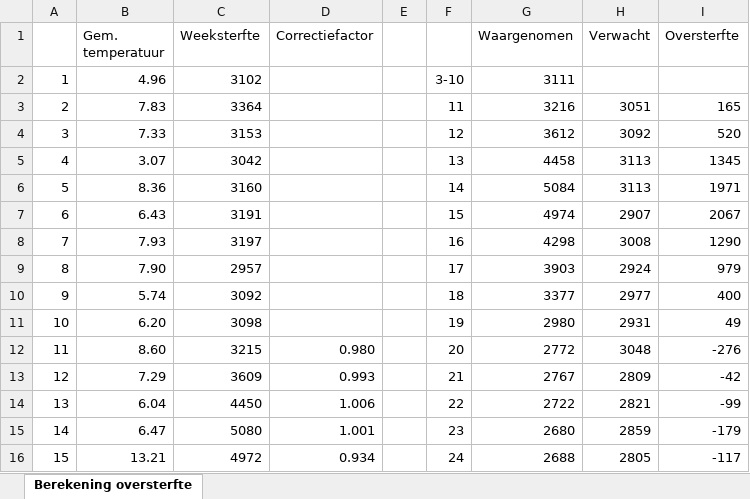
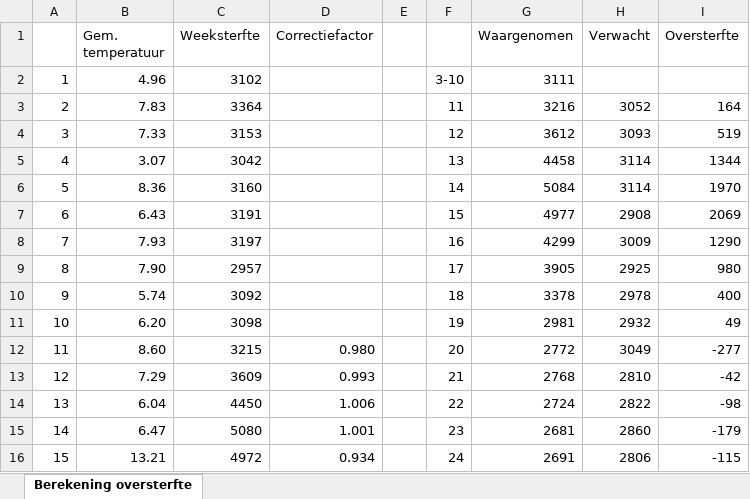
Before and after one commit to mzelst/covid-19, an Excel workbook: workflow/excess_mortality/data/Berekening oversterfte CBS.xlsx, sheet Berekening oversterfte, drawn as a sheet; only a part is shown; values as stored, in another font and other column widths than the file's, no borders; the diff covers the shown part only; the diff names each change by its address in the sheet, - before the commit and + after, or states it on an @@ line.

Commit message:
Update files excess mortality and add parse for cases_ggd_agegroups

```diff
--- a/workflow/excess_mortality/data/Berekening oversterfte CBS.xlsx (sheet Berekening oversterfte)
+++ b/workflow/excess_mortality/data/Berekening oversterfte CBS.xlsx (sheet Berekening oversterfte)
-H3 (Verwacht): 3051
+H3 (Verwacht): 3052
-I3 (Oversterfte): 165
+I3 (Oversterfte): 164
-H4 (Verwacht): 3092
+H4 (Verwacht): 3093
-I4 (Oversterfte): 520
+I4 (Oversterfte): 519
-H5:H6 (Verwacht): 3113
+H5:H6 (Verwacht): 3114
-I5 (Oversterfte): 1345
+I5 (Oversterfte): 1344
-I6 (Oversterfte): 1971
+I6 (Oversterfte): 1970
-G7 (Waargenomen): 4974
+G7 (Waargenomen): 4977
-H7 (Verwacht): 2907
+H7 (Verwacht): 2908
-I7 (Oversterfte): 2067
+I7 (Oversterfte): 2069
-G8 (Waargenomen): 4298
+G8 (Waargenomen): 4299
-H8 (Verwacht): 3008
+H8 (Verwacht): 3009
-G9 (Waargenomen): 3903
+G9 (Waargenomen): 3905
-H9 (Verwacht): 2924
+H9 (Verwacht): 2925
-I9 (Oversterfte): 979
+I9 (Oversterfte): 980
-G10 (Waargenomen): 3377
+G10 (Waargenomen): 3378
-H10 (Verwacht): 2977
+H10 (Verwacht): 2978
-G11 (Waargenomen): 2980
+G11 (Waargenomen): 2981
-H11 (Verwacht): 2931
+H11 (Verwacht): 2932
-H12 (Verwacht): 3048
+H12 (Verwacht): 3049
-I12 (Oversterfte): -276
+I12 (Oversterfte): -277
-G13 (Waargenomen): 2767
+G13 (Waargenomen): 2768
-H13 (Verwacht): 2809
+H13 (Verwacht): 2810
-G14 (Waargenomen): 2722
+G14 (Waargenomen): 2724
-H14 (Verwacht): 2821
+H14 (Verwacht): 2822
-I14 (Oversterfte): -99
+I14 (Oversterfte): -98
-G15 (Waargenomen): 2680
+G15 (Waargenomen): 2681
-H15 (Verwacht): 2859
+H15 (Verwacht): 2860
-G16 (Waargenomen): 2688
+G16 (Waargenomen): 2691
-H16 (Verwacht): 2805
+H16 (Verwacht): 2806
-I16 (Oversterfte): -117
+I16 (Oversterfte): -115
```
Also changed, not shown: 2 added rows, 2 removed rows and 23 edited cells elsewhere in this sheet, formulas that keep their value, 13 other files.
